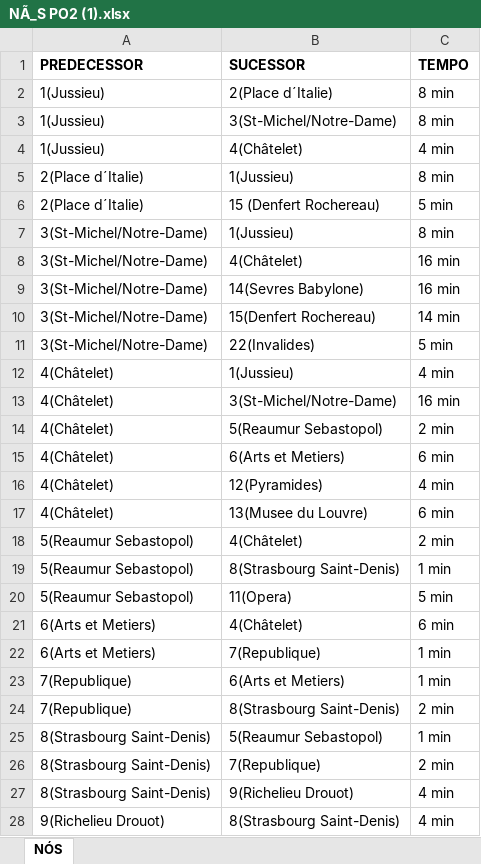
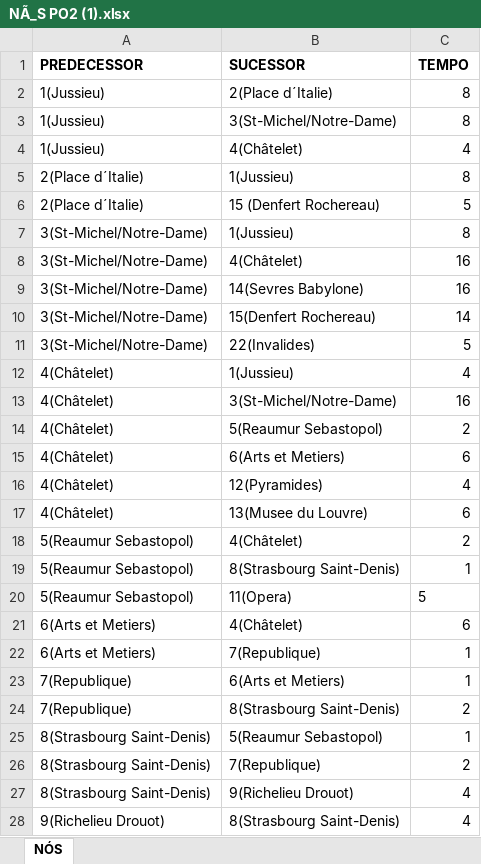
Before and after one commit to puxecoy/po, an Excel workbook: NÃ_S PO2 (1).xlsx, sheet NÓS, drawn as a sheet; only a part is shown; values as stored, in another font and other column widths than the file's, no borders; charts and pictures not drawn; the diff covers the shown part only; the diff names each change by its address in the sheet, - before the commit and + after, or states it on an @@ line.

Commit message:
Add files via upload

```diff
--- a/NÃ_S PO2 (1).xlsx (sheet NÓS)
+++ b/NÃ_S PO2 (1).xlsx (sheet NÓS)
-C2:C3 (TEMPO): 8 min
+C2:C3 (TEMPO): 8
-C4 (TEMPO): 4 min
+C4 (TEMPO): 4
-C5 (TEMPO): 8 min
+C5 (TEMPO): 8
-C6 (TEMPO): 5 min
+C6 (TEMPO): 5
-C7 (TEMPO): 8 min
+C7 (TEMPO): 8
-C8:C9 (TEMPO): 16 min
+C8:C9 (TEMPO): 16
-C10 (TEMPO): 14 min
+C10 (TEMPO): 14
-C11 (TEMPO): 5 min
+C11 (TEMPO): 5
-C12 (TEMPO): 4 min
+C12 (TEMPO): 4
-C13 (TEMPO): 16 min
+C13 (TEMPO): 16
-C14 (TEMPO): 2 min
+C14 (TEMPO): 2
-C15 (TEMPO): 6 min
+C15 (TEMPO): 6
-C16 (TEMPO): 4 min
+C16 (TEMPO): 4
-C17 (TEMPO): 6 min
+C17 (TEMPO): 6
-C18 (TEMPO): 2 min
+C18 (TEMPO): 2
-C19 (TEMPO): 1 min
+C19 (TEMPO): 1
-C20 (TEMPO): 5 min
+C20 (TEMPO): 5
-C21 (TEMPO): 6 min
+C21 (TEMPO): 6
-C22:C23 (TEMPO): 1 min
+C22:C23 (TEMPO): 1
-C24 (TEMPO): 2 min
+C24 (TEMPO): 2
-C25 (TEMPO): 1 min
+C25 (TEMPO): 1
-C26 (TEMPO): 2 min
+C26 (TEMPO): 2
-C27:C28 (TEMPO): 4 min
+C27:C28 (TEMPO): 4
```
Also changed, not shown: 63 edited cells elsewhere in this sheet.
